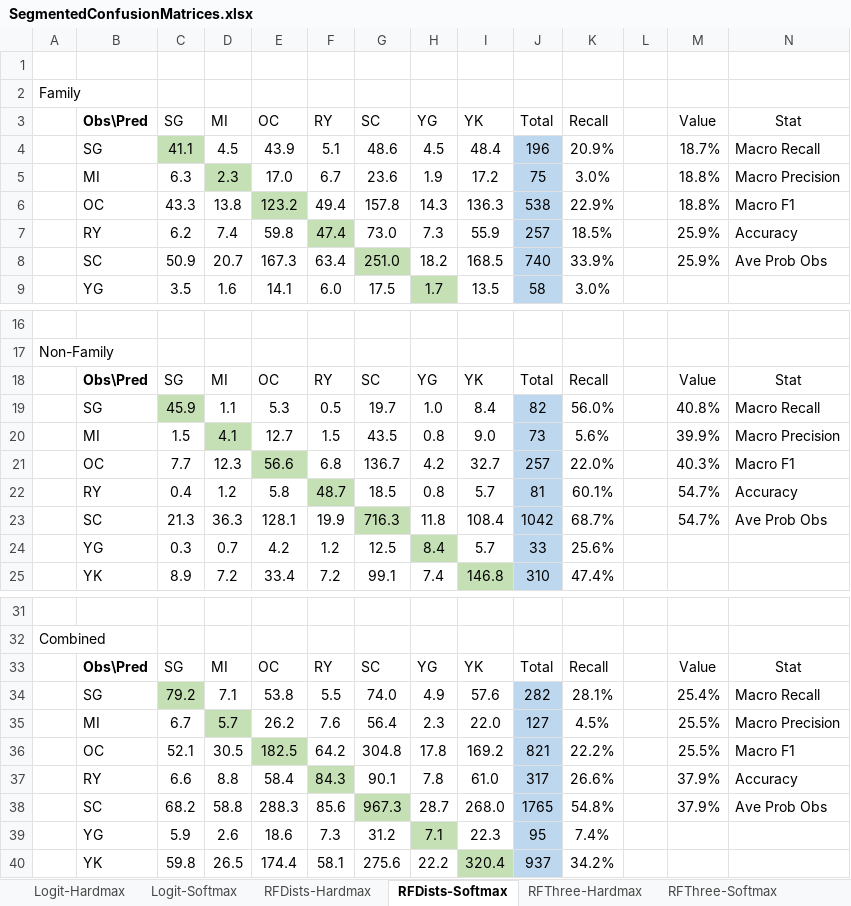
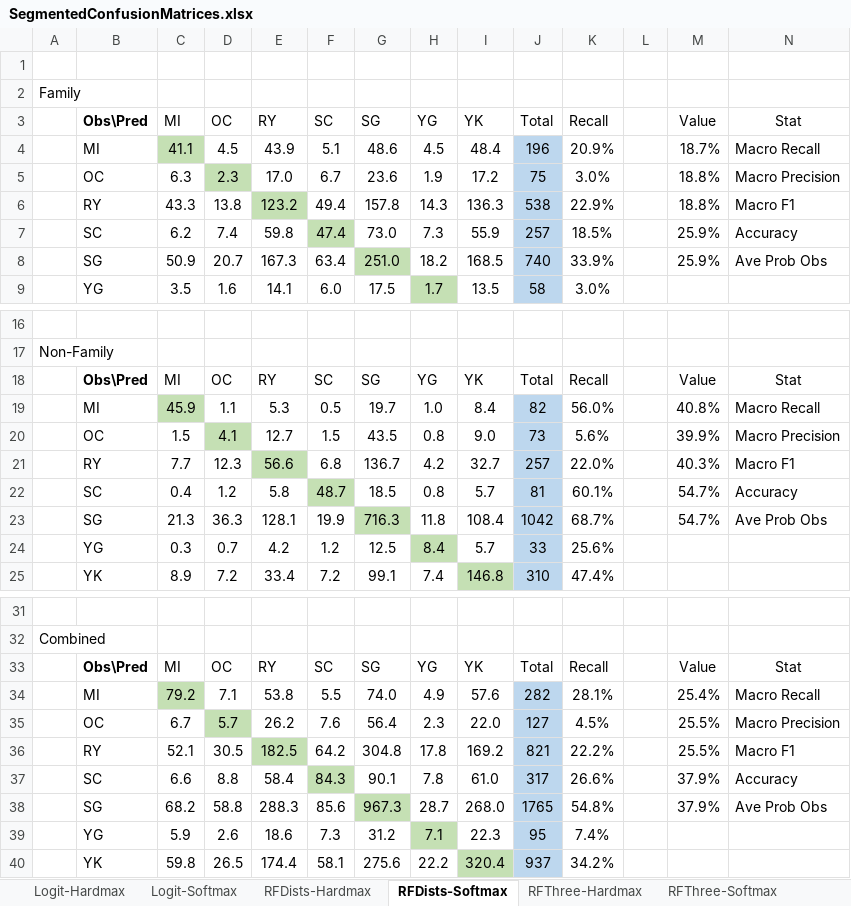
Before and after one commit to gonzaloMS-2000/PORPOS-TMG, an Excel workbook: SegmentedConfusionMatrices.xlsx, sheet RFDists-Softmax, drawn as a sheet; only a part is shown, gaps mark what is left out; values as stored, in another font and other column widths than the file's, no borders; the diff names each change by its address in the sheet, - before the commit and + after, or states it on an @@ line.

```diff
--- a/SegmentedConfusionMatrices.xlsx (sheet RFDists-Softmax)
+++ b/SegmentedConfusionMatrices.xlsx (sheet RFDists-Softmax)
-C3: SG
+C3: MI
-D3: MI
+D3: OC
-E3: OC
+E3: RY
-F3: RY
+F3: SC
-G3: SC
+G3: SG
-B4 (Obs\Pred): SG
+B4 (Obs\Pred): MI
-B5 (Obs\Pred): MI
+B5 (Obs\Pred): OC
-B6 (Obs\Pred): OC
+B6 (Obs\Pred): RY
-B7 (Obs\Pred): RY
+B7 (Obs\Pred): SC
-B8 (Obs\Pred): SC
+B8 (Obs\Pred): SG
-C18 (MI): SG
+C18 (MI): MI
-D18 (OC): MI
+D18 (OC): OC
-E18 (RY): OC
+E18 (RY): RY
-F18 (SC): RY
+F18 (SC): SC
-G18 (SG): SC
+G18 (SG): SG
-B19 (Obs\Pred): SG
+B19 (Obs\Pred): MI
-B20 (Obs\Pred): MI
+B20 (Obs\Pred): OC
-B21 (Obs\Pred): OC
+B21 (Obs\Pred): RY
-B22 (Obs\Pred): RY
+B22 (Obs\Pred): SC
-B23 (Obs\Pred): SC
+B23 (Obs\Pred): SG
-C33 (MI): SG
+C33 (MI): MI
-D33 (OC): MI
+D33 (OC): OC
-E33 (RY): OC
+E33 (RY): RY
-F33 (SC): RY
+F33 (SC): SC
-G33 (SG): SC
+G33 (SG): SG
-B34 (Obs\Pred): SG
+B34 (Obs\Pred): MI
-B35 (Obs\Pred): MI
+B35 (Obs\Pred): OC
-B36 (Obs\Pred): OC
+B36 (Obs\Pred): RY
-B37 (Obs\Pred): RY
+B37 (Obs\Pred): SC
-B38 (Obs\Pred): SC
+B38 (Obs\Pred): SG
```
Also changed, not shown: sheet RFThree-Softmax, sheet RFCoords-Softmax.
